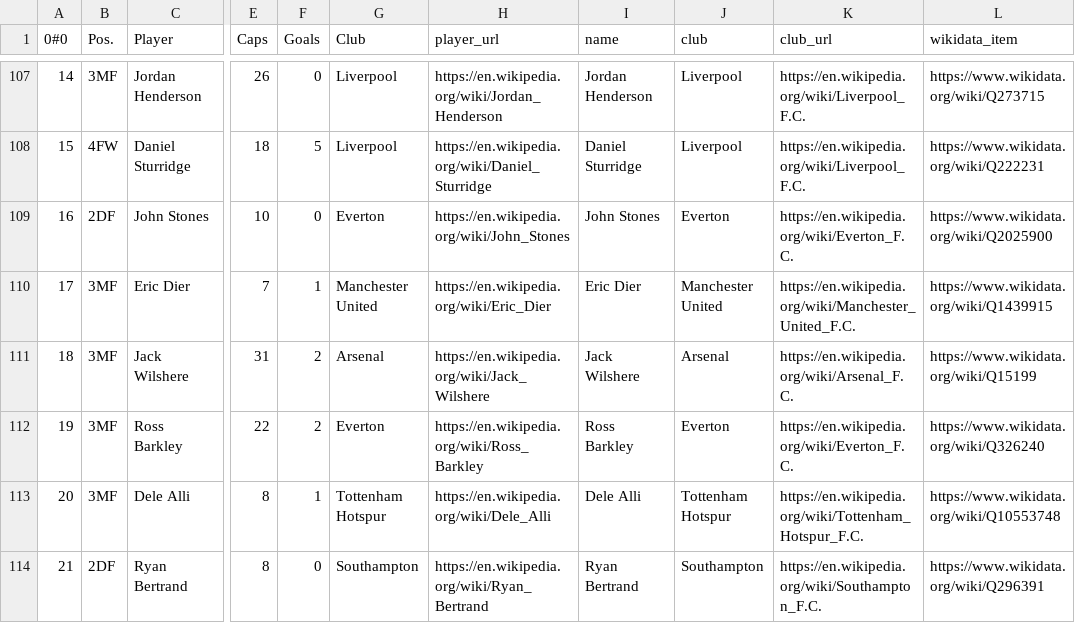
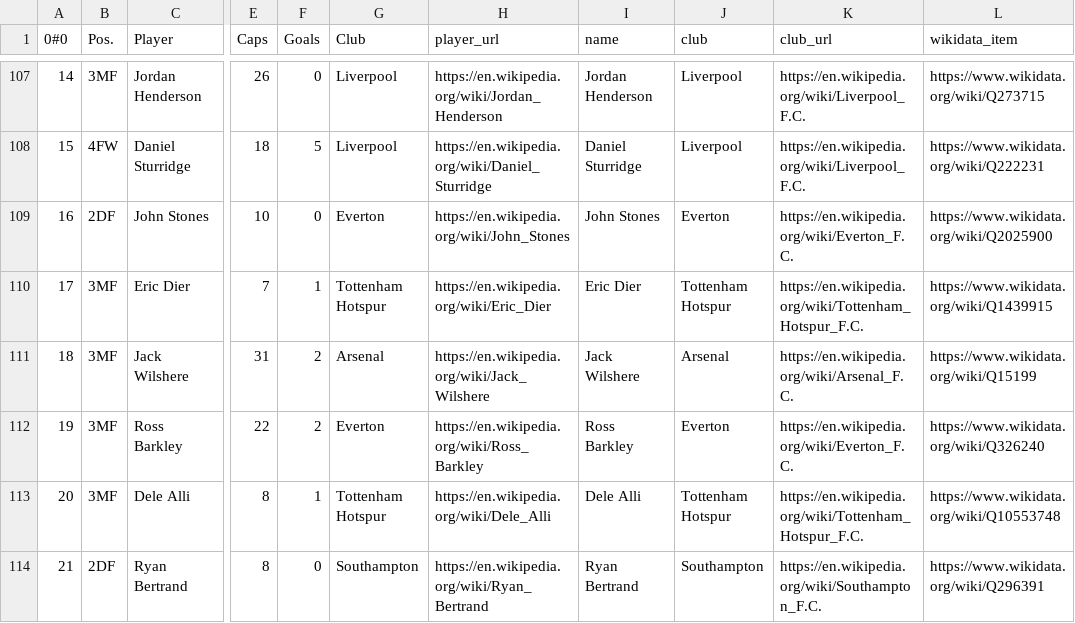
Before and after one commit to lullrich/uefa2016, a CSV file: data/wikipedia_data.csv, drawn as a sheet; only a part is shown, gaps mark what is left out; the diff names each change by its address in the sheet, - before the commit and + after, or states it on an @@ line.

```diff
--- a/data/wikipedia_data.csv
+++ b/data/wikipedia_data.csv
-G110 (Club): Manchester United
+G110 (Club): Tottenham Hotspur
-J110 (club): Manchester United
+J110 (club): Tottenham Hotspur
-K110 (club_url): https://en.wikipedia.org/wiki/Manchester_United_F.C.
+K110 (club_url): https://en.wikipedia.org/wiki/Tottenham_Hotspur_F.C.
```
Also changed, not shown: data/player_data.csv, data/player_data_tidied.csv, 11 other files.
